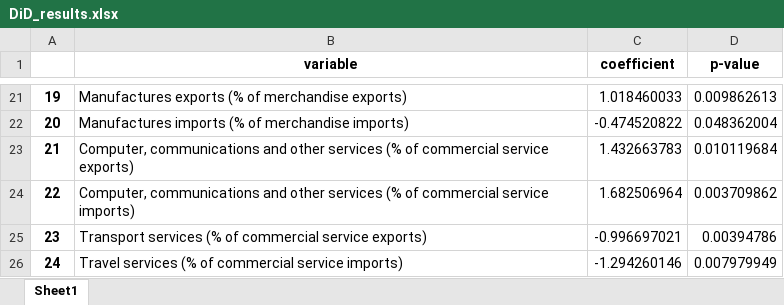
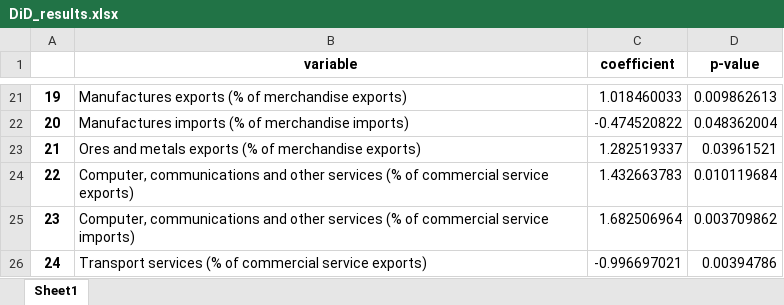
Before and after one commit to FYI1411/DATA7001, an Excel workbook: DiD/DiD_results.xlsx, sheet Sheet1, drawn as a sheet; only a part is shown, gaps mark what is left out; the shorter side is filled out with more unchanged rows; values as stored, in another font and other column widths than the file's, no borders; addresses are those after the commit; the diff names each change by its address in the sheet, - before the commit and + after, or states it on an @@ line.

Commit message:
Add files via upload

```diff
--- a/DiD/DiD_results.xlsx (sheet Sheet1)
+++ b/DiD/DiD_results.xlsx (sheet Sheet1)
+row 23: 21 | Ores and metals exports (% of merchandise exports) | 1.282519337 | 0.03961521
@@ column A renumbered from row 24 down @@
```
